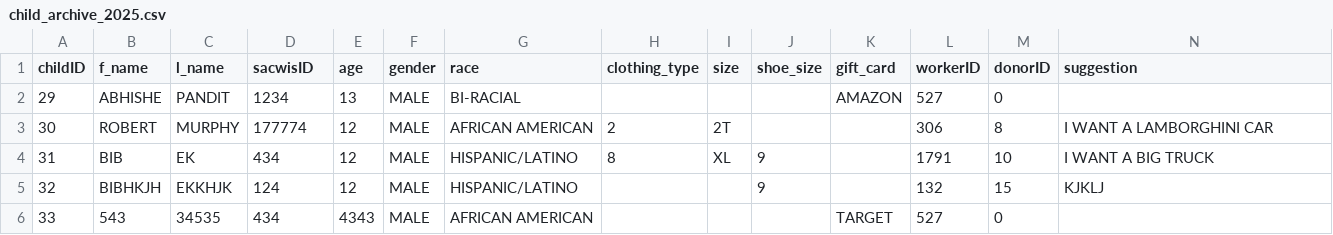
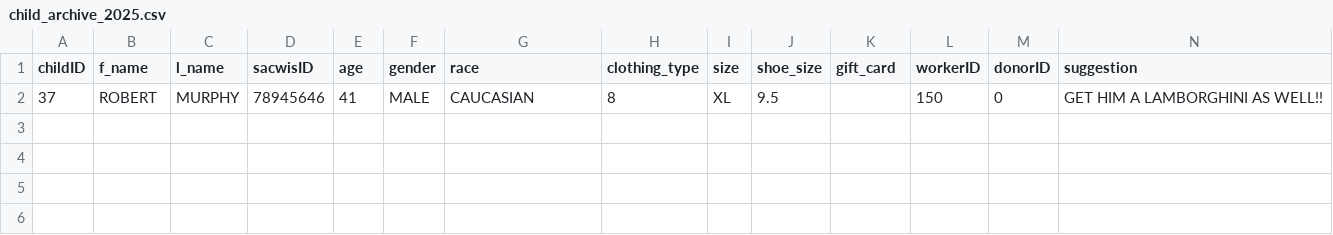
Before and after one commit to ProfsnlAbhishek/Christmas_Backend, a CSV file: files/child_archive_2025.csv, drawn as a sheet.

```diff
--- a/files/child_archive_2025.csv
+++ b/files/child_archive_2025.csv
@@ -1,6 +1,2 @@
 childID,f_name,l_name,sacwisID,age,gender,race,clothing_type,size,shoe_size,gift_card,workerID,donorID,suggestion
-29,ABHISHE,PANDIT,1234,13,MALE,BI-RACIAL,,,,AMAZON,527,0,
-30,ROBERT,MURPHY,177774,12,MALE,"AFRICAN AMERICAN",2,2T,,,306,8,"I WANT A LAMBORGHINI CAR"
-31,BIB,EK,434,12,MALE,HISPANIC/LATINO,8,XL,9,,1791,10,"I WANT A BIG TRUCK"
-32,BIBHKJH,EKKHJK,124,12,MALE,HISPANIC/LATINO,,,9,,132,15,KJKLJ
-33,543,34535,434,4343,MALE,"AFRICAN AMERICAN",,,,TARGET,527,0,
+37,ROBERT,MURPHY,78945646,41,MALE,CAUCASIAN,8,XL,9.5,,150,0,"GET HIM A LAMBORGHINI AS WELL!!"
```
Also changed, not shown: 11 other files.
